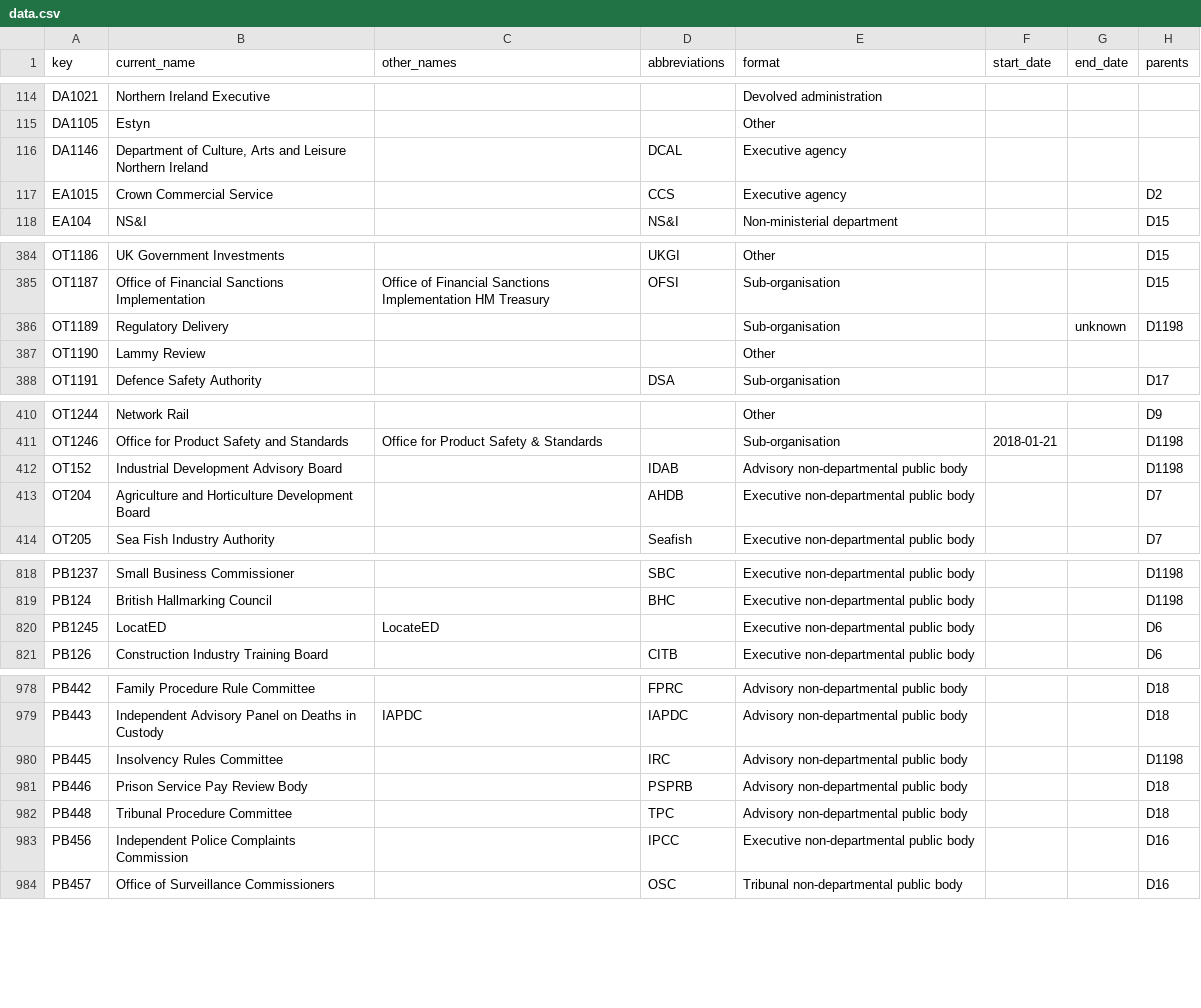
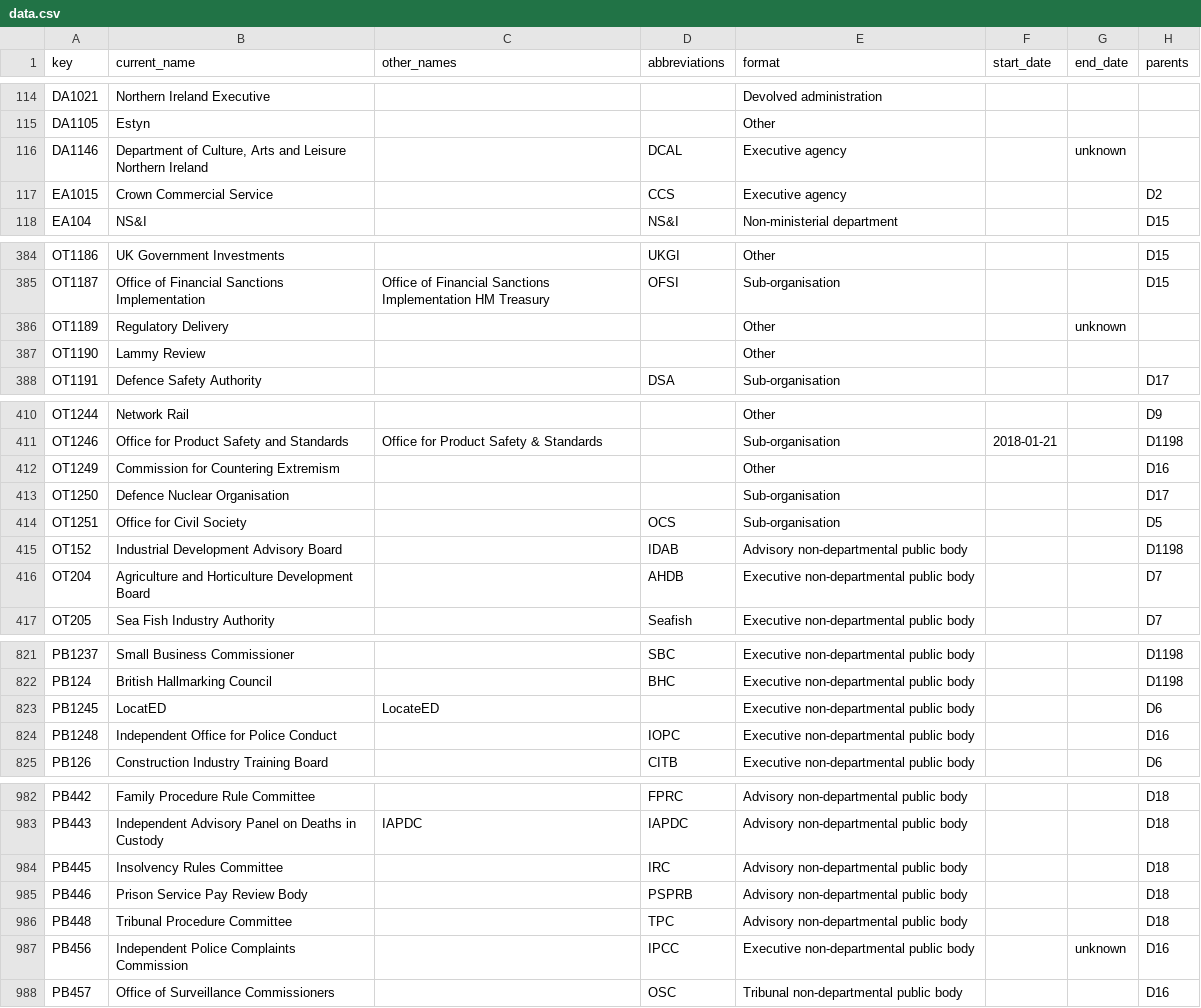
Before and after one commit to frankieroberto/govuk-government-organisations-autocomplete, a CSV file: data.csv, drawn as a sheet; only a part is shown, gaps mark what is left out; the diff covers the shown part only.

Commit message:
Add new organisations and data from GOV.UK API

```diff
--- a/data.csv
+++ b/data.csv
@@ -115,3 +115,3 @@ DA1021,Northern Ireland Executive,"","",Devolved administration,,,""
 DA1105,Estyn,"","",Other,,,""
-DA1146,"Department of Culture, Arts and Leisure Northern Ireland","",DCAL,Executive agency,,,""
+DA1146,"Department of Culture, Arts and Leisure Northern Ireland","",DCAL,Executive agency,,unknown,""
 EA1015,Crown Commercial Service,"",CCS,Executive agency,,,D2
@@ -385,3 +385,3 @@ OT1186,UK Government Investments,"",UKGI,Other,,,D15
 OT1187,Office of Financial Sanctions Implementation,Office of Financial Sanctions Implementation HM Treasury,OFSI,Sub-organisation,,,D15
-OT1189,Regulatory Delivery,"","",Sub-organisation,,unknown,D1198
+OT1189,Regulatory Delivery,"","",Other,,unknown,""
 OT1190,Lammy Review,"","",Other,,,""
@@ -411,2 +411,5 @@ OT1244,Network Rail,"","",Other,,,D9
 OT1246,Office for Product Safety and Standards,Office for Product Safety & Standards,"",Sub-organisation,2018-01-21,,D1198
+OT1249,Commission for Countering Extremism,"","",Other,,,D16
+OT1250,Defence Nuclear Organisation,"","",Sub-organisation,,,D17
+OT1251,Office for Civil Society,"",OCS,Sub-organisation,,,D5
 OT152,Industrial Development Advisory Board,"",IDAB,Advisory non-departmental public body,,,D1198
@@ -820,2 +823,3 @@ PB124,British Hallmarking Council,"",BHC,Executive non-departmental public body,
 PB1245,LocatED,LocateED,"",Executive non-departmental public body,,,D6
+PB1248,Independent Office for Police Conduct,"",IOPC,Executive non-departmental public body,,,D16
 PB126,Construction Industry Training Board,"",CITB,Executive non-departmental public body,,,D6
@@ -979,6 +983,6 @@ PB442,Family Procedure Rule Committee,"",FPRC,Advisory non-departmental public b
 PB443,Independent Advisory Panel on Deaths in Custody,IAPDC,IAPDC,Advisory non-departmental public body,,,D18
-PB445,Insolvency Rules Committee,"",IRC,Advisory non-departmental public body,,,D1198
+PB445,Insolvency Rules Committee,"",IRC,Advisory non-departmental public body,,,D18
 PB446,Prison Service Pay Review Body,"",PSPRB,Advisory non-departmental public body,,,D18
 PB448,Tribunal Procedure Committee,"",TPC,Advisory non-departmental public body,,,D18
-PB456,Independent Police Complaints Commission,"",IPCC,Executive non-departmental public body,,,D16
+PB456,Independent Police Complaints Commission,"",IPCC,Executive non-departmental public body,,unknown,D16
 PB457,Office of Surveillance Commissioners,"",OSC,Tribunal non-departmental public body,,,D16
```
Also changed, not shown: 5 edited cells elsewhere in this file, 3 other files.
